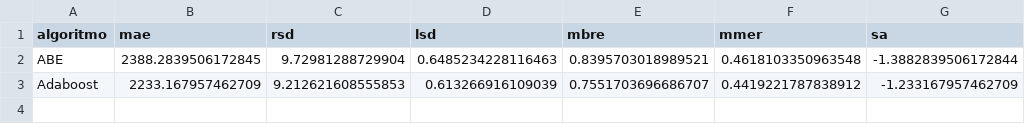
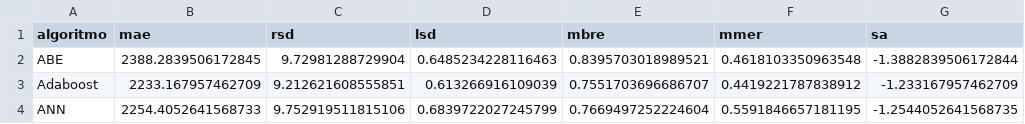
Before and after one commit to albertofernandezs/machine-learning, a CSV file: actualizacion/Desharnais.csv, drawn as a sheet.

Commit message:
Implementacion de algoritmos

```diff
--- a/actualizacion/Desharnais.csv
+++ b/actualizacion/Desharnais.csv
@@ -2,2 +2,3 @@ algoritmo,mae,rsd,lsd,mbre,mmer,sa
 ABE,2388.2839506172845,9.72981288729904,0.6485234228116463,0.8395703018989521,0.4618103350963548,-1.3882839506172844
-Adaboost,2233.167957462709,9.212621608555853,0.613266916109039,0.7551703696686707,0.4419221787838912,-1.233167957462709
+Adaboost,2233.167957462709,9.212621608555851,0.613266916109039,0.7551703696686707,0.4419221787838912,-1.233167957462709
+ANN,2254.4052641568733,9.752919511815106,0.6839722027245799,0.7669497252224604,0.5591846657181195,-1.2544052641568735
```
